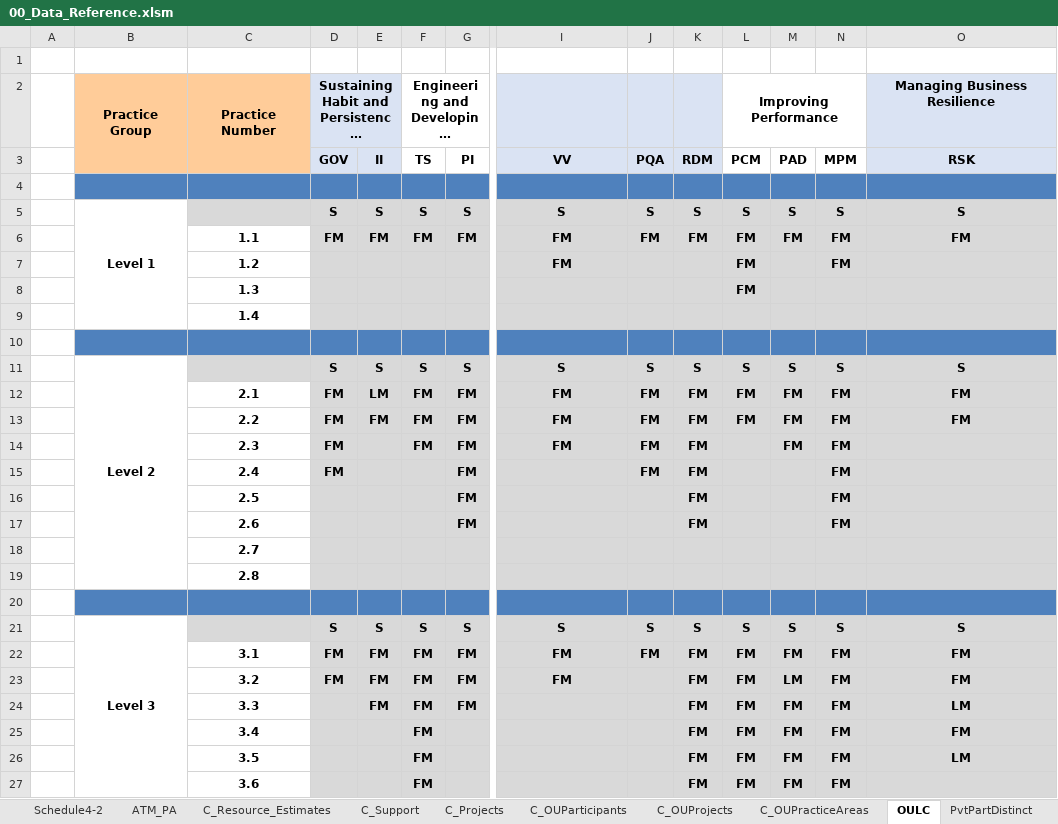
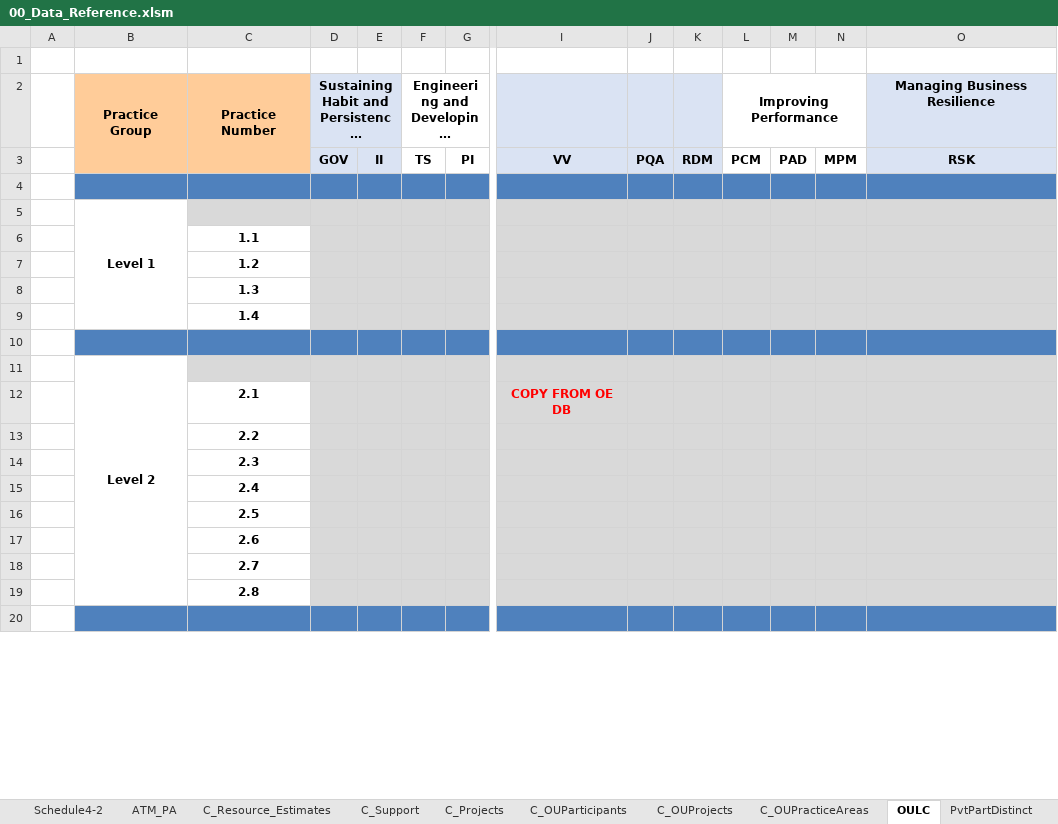
Before and after one commit to DemixTech/CMMITools, an Excel workbook: 2021-04-12to04-16 (A5) C53517 SoftMARS/00_Data_Reference.xlsm, sheet OULC, drawn as a sheet; only a part is shown, gaps mark what is left out; long unchanged cells end in …; values as stored, in another font and other column widths than the file's, no borders; conditional formats not drawn; removed rows and columns are numbered as before the commit, all else as after; rows hold the shown columns only; the diff covers the shown part only; the diff names each change by its address in the sheet, - before the commit and + after, or states it on an @@ line.

```diff
--- a/2021-04-12to04-16 (A5) C53517 SoftMARS/00_Data_Reference.xlsm (sheet OULC)
+++ b/2021-04-12to04-16 (A5) C53517 SoftMARS/00_Data_Reference.xlsm (sheet OULC)
-row 5:  | Level 1 |  | S | S | S | S | S | S | S | S | S | S | S
-row 6:  |  | 1.1 | FM | FM | FM | FM | FM | FM | FM | FM | FM | FM | FM
-row 7:  |  | 1.2 |  |  |  |  | FM |  |  | FM |  | FM
+row 5:  | Level 1
+row 6:  |  | 1.1
+row 7:  |  | 1.2
-L8: FM
+L8: (empty)
-row 11:  | Level 2 |  | S | S | S | S | S | S | S | S | S | S | S
-row 12:  |  | 2.1 | FM | LM | FM | FM | FM | FM | FM | FM | FM | FM | FM
-row 13:  |  | 2.2 | FM | FM | FM | FM | FM | FM | FM | FM | FM | FM | FM
-row 14:  |  | 2.3 | FM |  | FM | FM | FM | FM | FM |  | FM | FM
-row 15:  |  | 2.4 | FM |  |  | FM |  | FM | FM |  |  | FM
-row 16:  |  | 2.5 |  |  |  | FM |  |  | FM |  |  | FM
-row 17:  |  | 2.6 |  |  |  | FM |  |  | FM |  |  | FM
-row 18:  |  | 2.7
-row 19:  |  | 2.8
+row 11:  | Level 2
+row 12:  |  | 2.1 |  |  |  |  | COPY FROM OE DB
+row 13:  |  | 2.2
+row 14:  |  | 2.3
+row 15:  |  | 2.4
+row 16:  |  | 2.5
+row 17:  |  | 2.6
+row 18:  |  | 2.7
+row 19:  |  | 2.8
-row 21:  | Level 3 |  | S | S | S | S | S | S | S | S | S | S | S
-row 22:  |  | 3.1 | FM | FM | FM | FM | FM | FM | FM | FM | FM | FM | FM
-row 23:  |  | 3.2 | FM | FM | FM | FM | FM |  | FM | FM | LM | FM | FM
-row 24:  |  | 3.3 |  | FM | FM | FM |  |  | FM | FM | FM | FM | LM
-row 25:  |  | 3.4 |  |  | FM |  |  |  | FM | FM | FM | FM | FM
-row 26:  |  | 3.5 |  |  | FM |  |  |  | FM | FM | FM | FM | LM
-row 27:  |  | 3.6 |  |  | FM |  |  |  | FM | FM | FM | FM
```
Also changed, not shown: 18 added rows and 11 removed rows elsewhere in this sheet, sheet C_OUParticipants, sheet StaffGuide, sheet P1PA-R, sheet C_Resource_Estimates, charts or pictures, 2021-04-12to04-16 (A5) C53517 SoftMARS/10_49v01_MarsBaseAlpha_CAS_Plan.xlsm, 2 other files.
